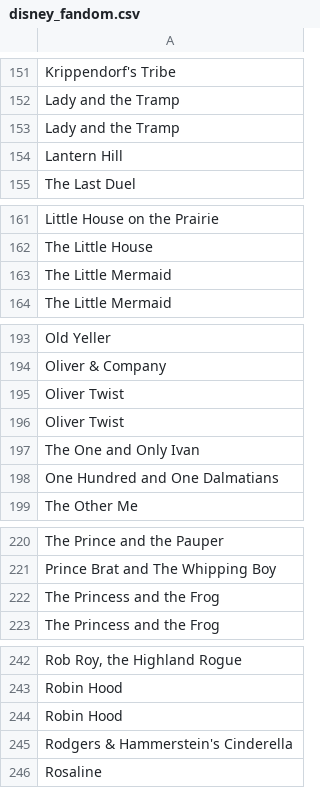
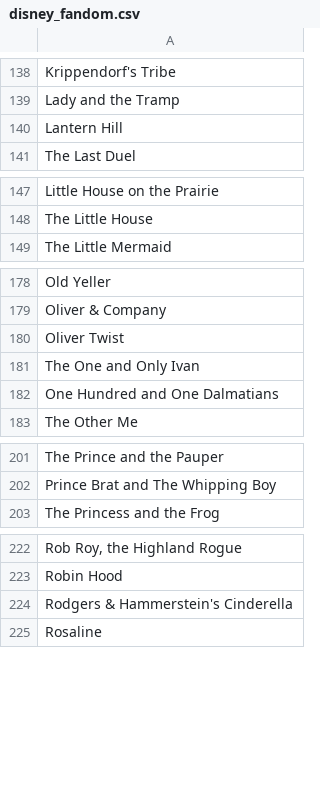
Before and after one commit to oliviahanks/Movies, a CSV file: disney_movie_analysis/data/disney_fandom.csv, drawn as a sheet; only a part is shown, gaps mark what is left out; the diff covers the shown part only; the diff names each change by its address in the sheet, - before the commit and + after, or states it on an @@ line.

```diff
--- a/disney_movie_analysis/data/disney_fandom.csv
+++ b/disney_movie_analysis/data/disney_fandom.csv
-row 153: Lady and the Tramp
-row 163: The Little Mermaid
-row 196: Oliver Twist
-row 222: The Princess and the Frog
-row 244: Robin Hood
```
Also changed, not shown: 22 removed rows elsewhere in this file.
